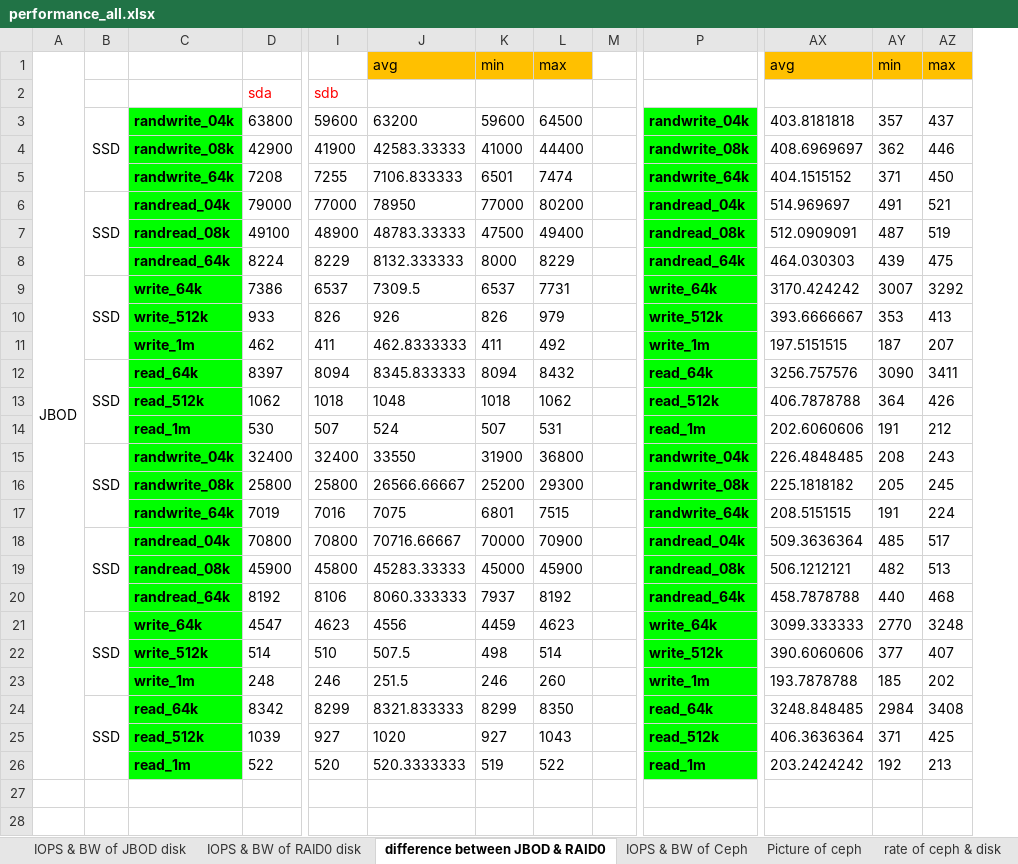
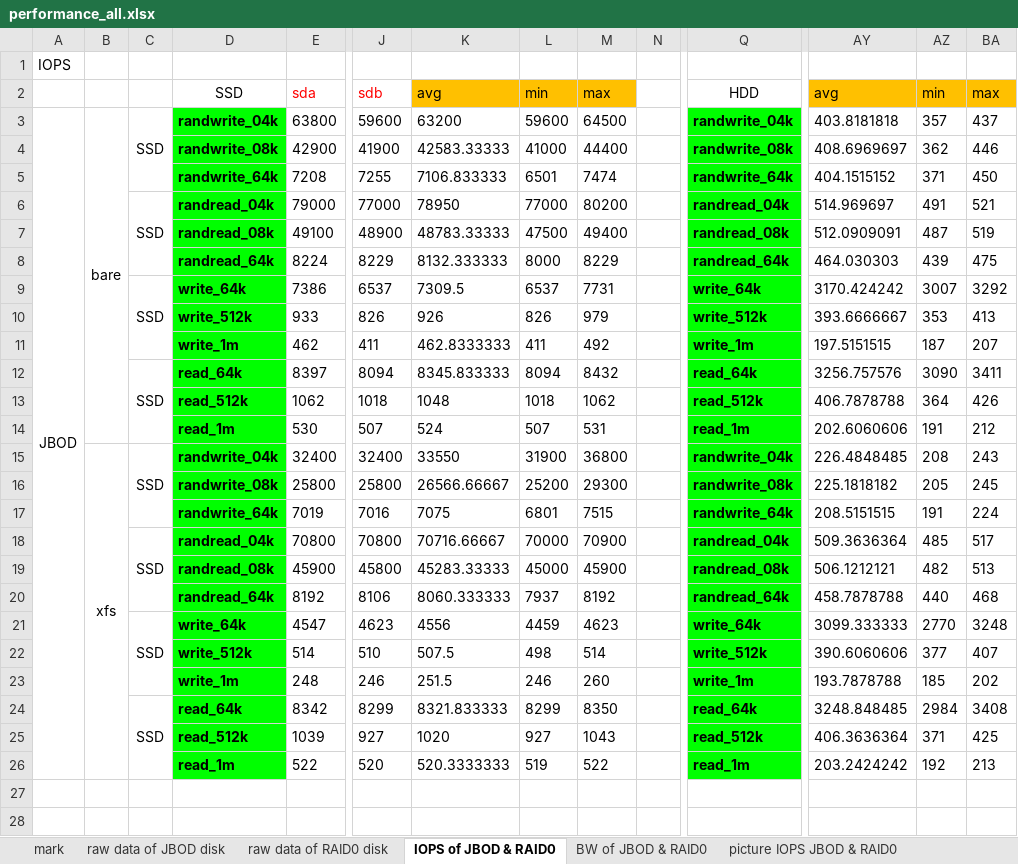
Before and after one commit to imklever/workspace, an Excel workbook: fio/performance_all.xlsx, sheet IOPS of JBOD & RAID0, drawn as a sheet; only a part is shown, gaps mark what is left out; values as stored, in another font and other column widths than the file's, no borders; charts and pictures not drawn; removed rows and columns are numbered as before the commit, all else as after; rows hold the shown columns only; the diff covers the shown part only; the diff names each change by its address in the sheet, - before the commit and + after, or states it on an @@ line.

```diff
--- a/fio/performance_all.xlsx (sheet IOPS of JBOD & RAID0)
+++ b/fio/performance_all.xlsx (sheet IOPS of JBOD & RAID0)
-sheet tab: IOPS & BW of JBOD disk
+sheet tab: raw data of JBOD disk
-sheet tab: IOPS & BW of RAID0 disk
+sheet tab: raw data of RAID0 disk
-sheet tab: difference between JBOD & RAID0
+sheet tab: IOPS of JBOD & RAID0
+sheet tab: mark
+sheet tab: BW of JBOD & RAID0
+sheet tab: picture IOPS JBOD & RAID0
+column B, rows 3-15: bare |  |  |  |  |  |  |  |  |  |  |  | xfs
-row 1: JBOD |  |  |  |  | avg | min | max |  |  | avg | min | max
+row 1: IOPS
-D2: (empty)
+D2: SSD
-K2: (empty)
+K2: avg
-K2:M2 fill: none
+K2:M2 fill: #FFC000
-L2: (empty)
+L2: min
-M2: (empty)
+M2: max
-Q2: (empty)
+Q2: HDD
-AY2: (empty)
+AY2: avg
-AY2:BA2 fill: none
+AY2:BA2 fill: #FFC000
-AZ2: (empty)
+AZ2: min
-BA2: (empty)
+BA2: max
-A3: (empty)
+A3: JBOD
+A3:A26 merged
+row 27: (empty)
+row 28: (empty)
```
Also changed, not shown: 24 added rows elsewhere in this sheet, sheet raw data of RAID0 disk, sheet rate of ceph & disk, sheet raw data of JBOD disk, other sheet tabs, formulas that keep their value, charts or pictures, fio/format_xslx/xlsx/performance.xlsx, 3 other files.
